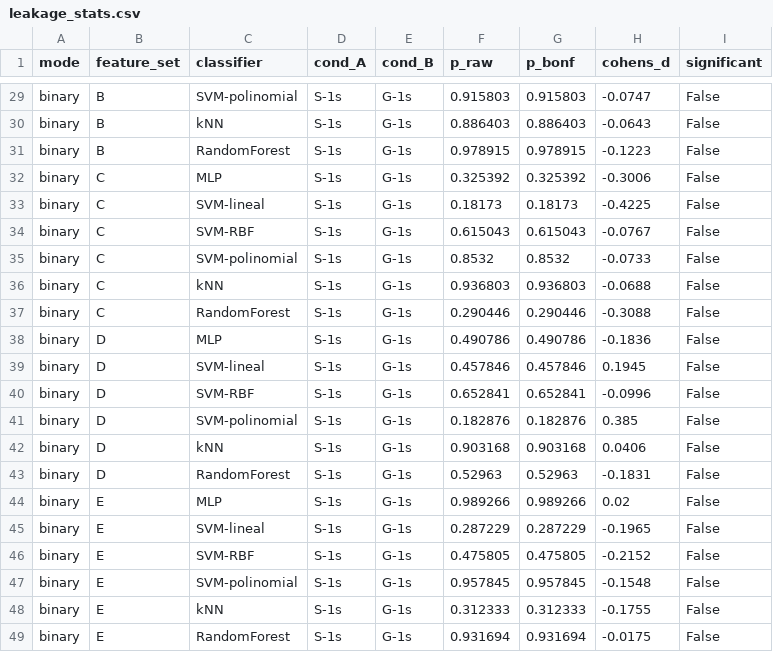
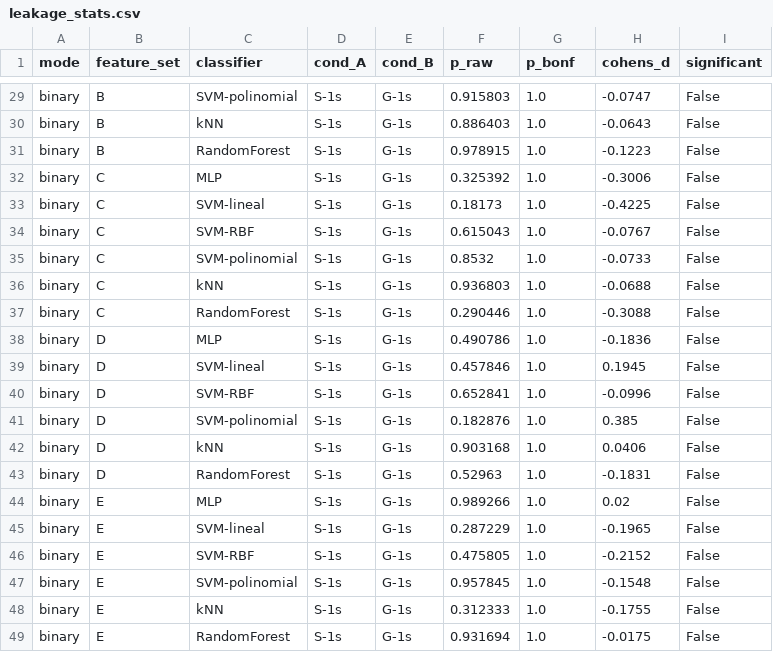
Before and after one commit to pantrok/leakage-aware-infant-cry-classification, a CSV file: results/leakage_stats.csv, drawn as a sheet; only a part is shown, gaps mark what is left out; the diff covers the shown part only; the diff names each change by its address in the sheet, - before the commit and + after, or states it on an @@ line.

```diff
--- a/results/leakage_stats.csv
+++ b/results/leakage_stats.csv
-G29 (p_bonf): 0.915803
+G29 (p_bonf): 1.0
-G30 (p_bonf): 0.886403
+G30 (p_bonf): 1.0
-G31 (p_bonf): 0.978915
+G31 (p_bonf): 1.0
-G32 (p_bonf): 0.325392
+G32 (p_bonf): 1.0
-G33 (p_bonf): 0.18173
+G33 (p_bonf): 1.0
-G34 (p_bonf): 0.615043
+G34 (p_bonf): 1.0
-G35 (p_bonf): 0.8532
+G35 (p_bonf): 1.0
-G36 (p_bonf): 0.936803
+G36 (p_bonf): 1.0
-G37 (p_bonf): 0.290446
+G37 (p_bonf): 1.0
-G38 (p_bonf): 0.490786
+G38 (p_bonf): 1.0
-G39 (p_bonf): 0.457846
+G39 (p_bonf): 1.0
-G40 (p_bonf): 0.652841
+G40 (p_bonf): 1.0
-G41 (p_bonf): 0.182876
+G41 (p_bonf): 1.0
-G42 (p_bonf): 0.903168
+G42 (p_bonf): 1.0
-G43 (p_bonf): 0.52963
+G43 (p_bonf): 1.0
-G44 (p_bonf): 0.989266
+G44 (p_bonf): 1.0
-G45 (p_bonf): 0.287229
+G45 (p_bonf): 1.0
-G46 (p_bonf): 0.475805
+G46 (p_bonf): 1.0
-G47 (p_bonf): 0.957845
+G47 (p_bonf): 1.0
-G48 (p_bonf): 0.312333
+G48 (p_bonf): 1.0
-G49 (p_bonf): 0.931694
+G49 (p_bonf): 1.0
```
Also changed, not shown: 31 edited cells elsewhere in this file, 6 other files.
